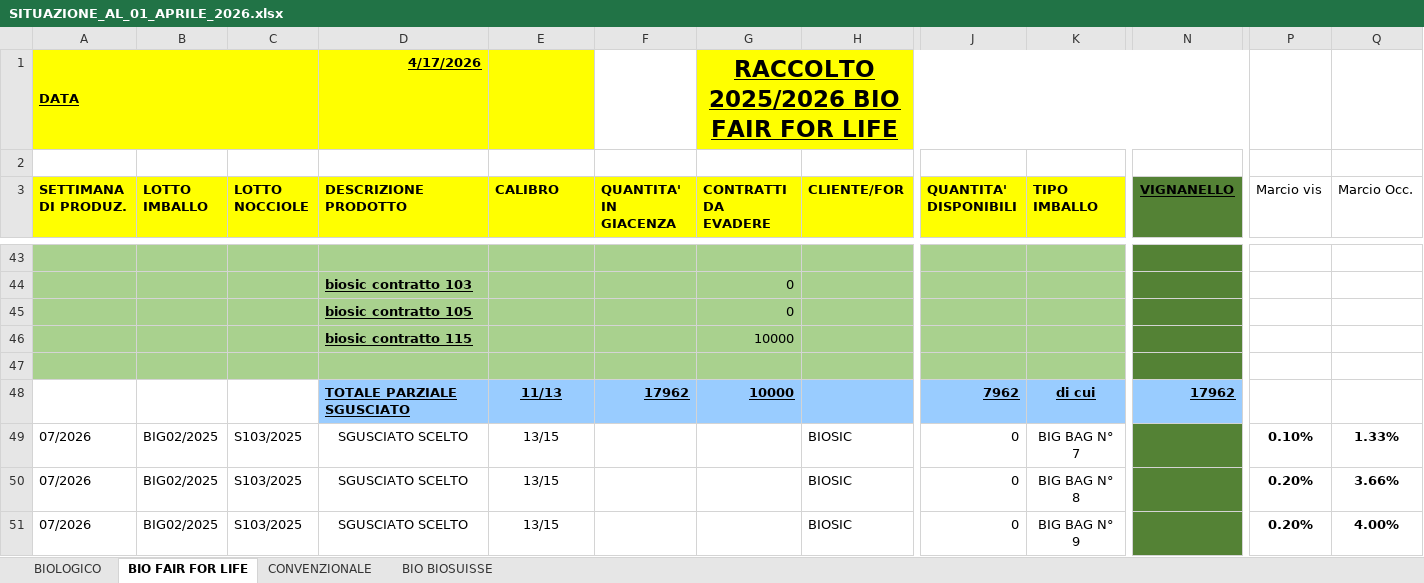
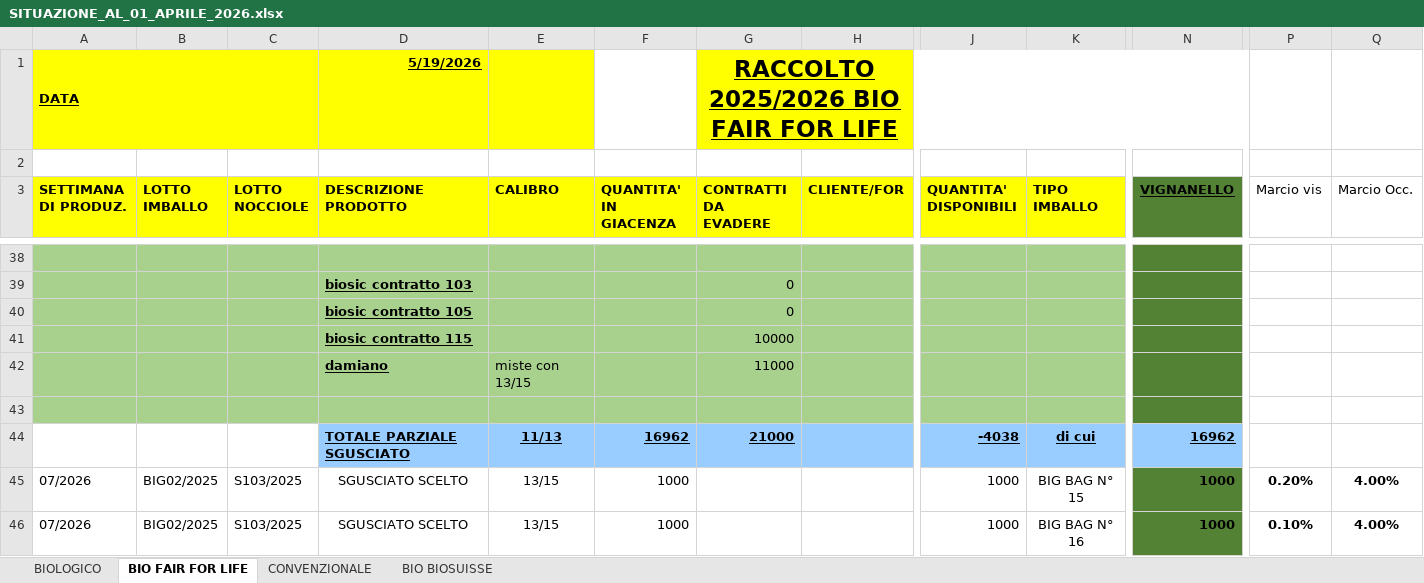
Before and after one commit to Papetto98/magazzino-assofrutti, an Excel workbook: SITUAZIONE_AL_01_APRILE_2026.xlsx, sheet BIO FAIR FOR LIFE, drawn as a sheet; only a part is shown, gaps mark what is left out; the shorter side is filled out with more unchanged rows; values as stored, in another font and other column widths than the file's, no borders; removed rows and columns are numbered as before the commit, all else as after; rows hold the shown columns only; the diff covers the shown part only; the diff names each change by its address in the sheet, - before the commit and + after, or states it on an @@ line.

```diff
--- a/SITUAZIONE_AL_01_APRILE_2026.xlsx (sheet BIO FAIR FOR LIFE)
+++ b/SITUAZIONE_AL_01_APRILE_2026.xlsx (sheet BIO FAIR FOR LIFE)
-D1 (DESCRIZIONE PRODOTTO): 4/17/2026
+D1 (DESCRIZIONE PRODOTTO): 5/19/2026
+row 42:  |  |  | damiano | miste con 13/15 |  | 11000
-F44 (QUANTITA' IN GIACENZA): 17962
+F44 (QUANTITA' IN GIACENZA): 16962
-G44 (CONTRATTI DA EVADERE): 10000
+G44 (CONTRATTI DA EVADERE): 21000
-J44 (QUANTITA' DISPONIBILI): 7962
+J44 (QUANTITA' DISPONIBILI): -4038
-N44 (VIGNANELLO): 17962
+N44 (VIGNANELLO): 16962
-row 49: 07/2026 | BIG02/2025 | S103/2025 | SGUSCIATO SCELTO | 13/15 |  |  | BIOSIC | 0 | BIG BAG N° 7 |  | 0.10% | 1.33%
-row 50: 07/2026 | BIG02/2025 | S103/2025 | SGUSCIATO SCELTO | 13/15 |  |  | BIOSIC | 0 | BIG BAG N° 8 |  | 0.20% | 3.66%
-row 51: 07/2026 | BIG02/2025 | S103/2025 | SGUSCIATO SCELTO | 13/15 |  |  | BIOSIC | 0 | BIG BAG N° 9 |  | 0.20% | 4.00%
```
Also changed, not shown: 3 added rows, 15 removed rows, 18 edited cells and cell formats elsewhere in this sheet, sheet CONVENZIONALE, sheet BIOLOGICO, sheet BIO BIOSUISSE, formulas that keep their value, 1 other file.
